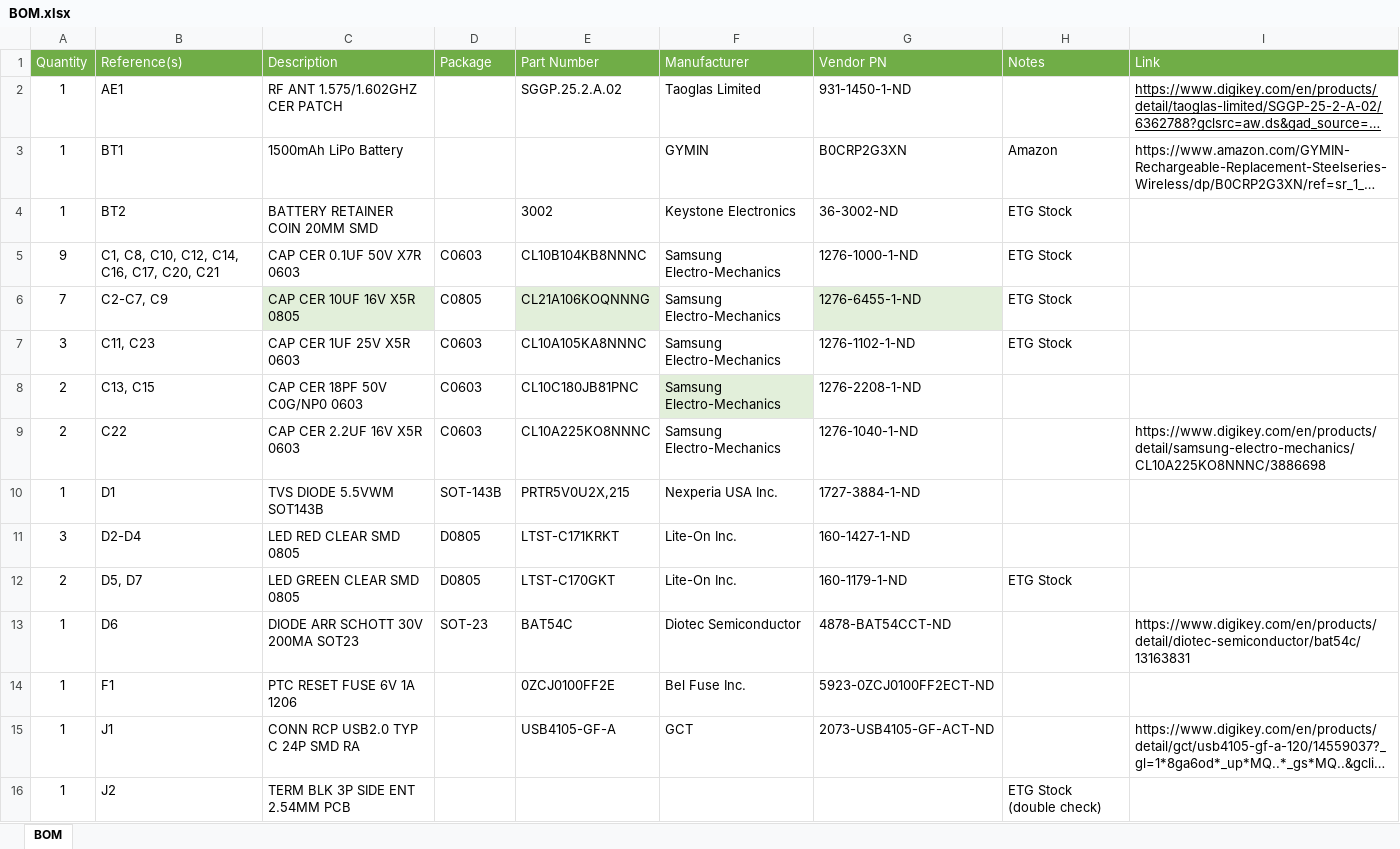
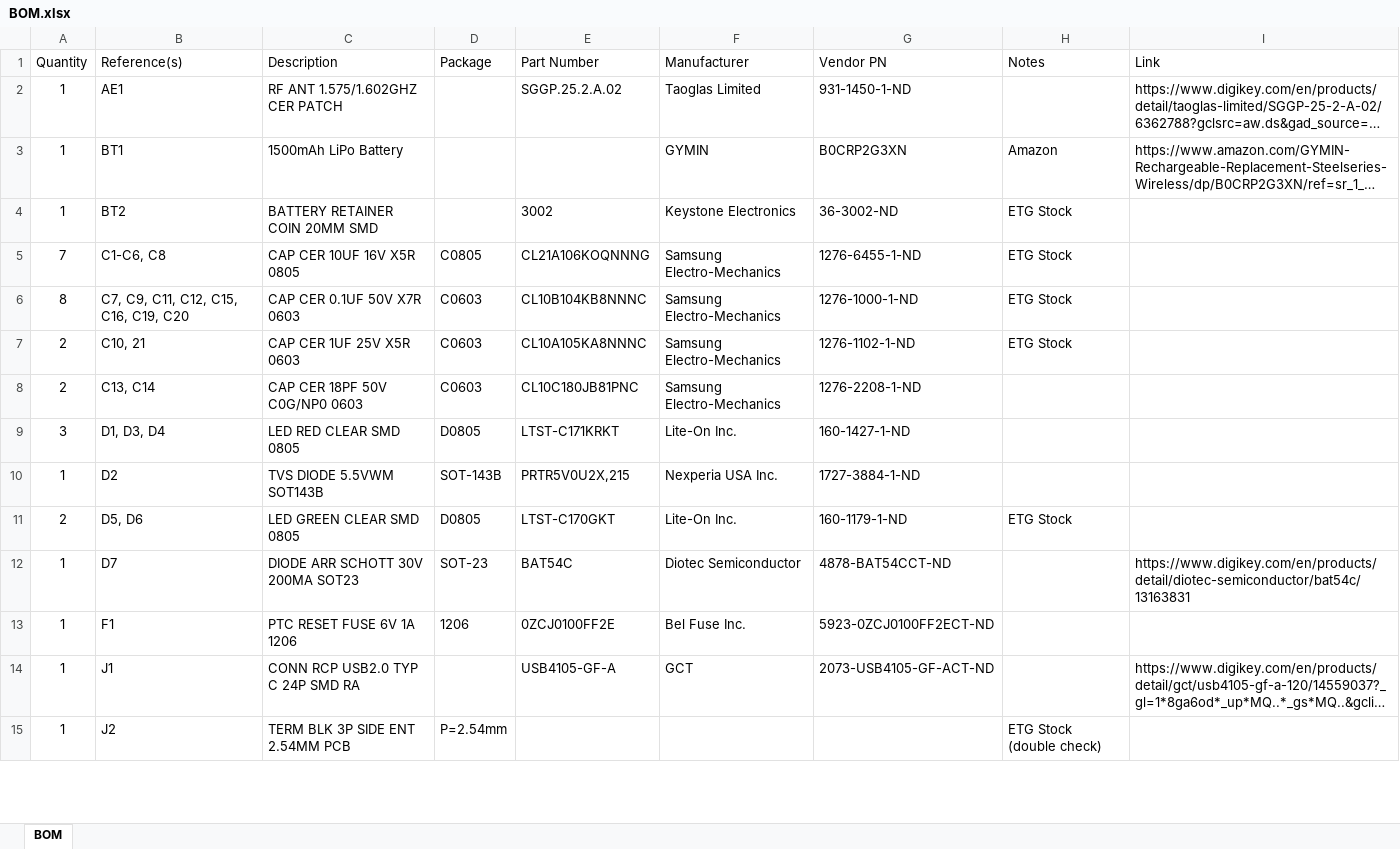
Before and after one commit to bkuhn4/golf-gps, an Excel workbook: docs/BOM.xlsx, sheet BOM, drawn as a sheet; only a part is shown; long unchanged cells end in …; values as stored, in another font and other column widths than the file's, no borders; table styles not drawn; removed rows and columns are numbered as before the commit, all else as after; the diff covers the shown part only; the diff names each change by its address in the sheet, - before the commit and + after, or states it on an @@ line.

```diff
--- a/docs/BOM.xlsx (sheet BOM)
+++ b/docs/BOM.xlsx (sheet BOM)
@@ A1:I1 fill: #70AD47 → none, text colour: #FFFFFF → black @@
-I2 underline: on
+I2 underline: off
-row 5: 9 | C1, C8, C10, C12, C14, C16, C17, C20, C21 | CAP CER 0.1UF 50V X7R 0603 | C0603 | CL10B104KB8NNNC | Samsung Electro-Mechanics | 1276-1000-1-ND | ETG Stock
-B5 (Reference(s)): C2-C7, C9
+B5 (Reference(s)): C1-C6, C8
-C5 fill: #E2EFDA
+C5 fill: none
-E5 fill: #E2EFDA
+E5 fill: none
-G5 fill: #E2EFDA
+G5 fill: none
+row 6: 8 | C7, C9, C11, C12, C15, C16, C19, C20 | CAP CER 0.1UF 50V X7R 0603 | C0603 | CL10B104KB8NNNC | Samsung Electro-Mechanics | 1276-1000-1-ND | ETG Stock
-A7 (Quantity): 3
+A7 (Quantity): 2
-B7 (Reference(s)): C11, C23
+B7 (Reference(s)): C10, 21
-B8 (Reference(s)): C13, C15
+B8 (Reference(s)): C13, C14
-F8 fill: #E2EFDA
+F8 fill: none
-row 9: 2 | C22 | CAP CER 2.2UF 16V X5R 0603 | C0603 | CL10A225KO8NNNC | Samsung Electro-Mechanics | 1276-1040-1-ND |  | https://www.digikey.com/en/products/detail/samsung-electro-mechanics/CL10A225KO8NNNC/3886698
+row 9: 3 | D1, D3, D4 | LED RED CLEAR SMD 0805 | D0805 | LTST-C171KRKT | Lite-On Inc. | 160-1427-1-ND
-B10 (Reference(s)): D1
+B10 (Reference(s)): D2
-row 11: 3 | D2-D4 | LED RED CLEAR SMD 0805 | D0805 | LTST-C171KRKT | Lite-On Inc. | 160-1427-1-ND
-B11 (Reference(s)): D5, D7
+B11 (Reference(s)): D5, D6
-B12 (Reference(s)): D6
+B12 (Reference(s)): D7
-D13 (Package): (empty)
+D13 (Package): 1206
-D15 (Package): (empty)
+D15 (Package): P=2.54mm
```
Also changed, not shown: 8 added rows, 7 removed rows, 40 edited cells and cell formats elsewhere in this sheet, 4 other files.
